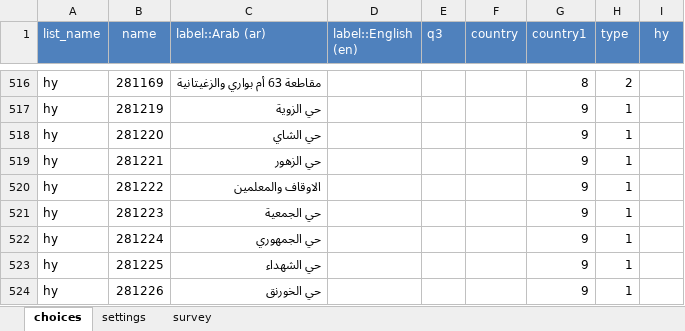
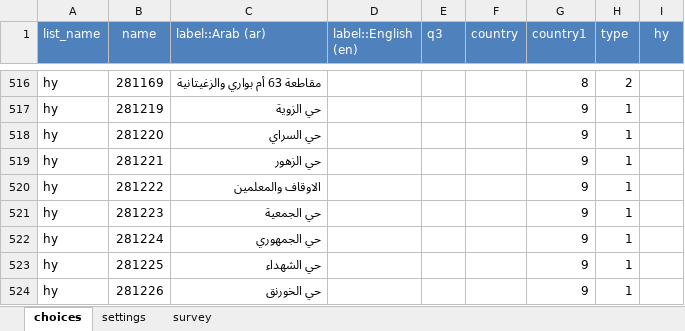
Before and after one commit to mohammed-alemara/Statistical-notebook, an Excel workbook: XLS/S3/s3.xlsx, sheet choices, drawn as a sheet; only a part is shown, gaps mark what is left out; values as stored, in another font and other column widths than the file's, no borders; the diff names each change by its address in the sheet, - before the commit and + after, or states it on an @@ line.

```diff
--- a/XLS/S3/s3.xlsx (sheet choices)
+++ b/XLS/S3/s3.xlsx (sheet choices)
-C518 (label::Arab (ar)): حي الشاي
+C518 (label::Arab (ar)): حي السراي
```
Also changed, not shown: XLS/S1/S1.xlsx, 4 other files.
